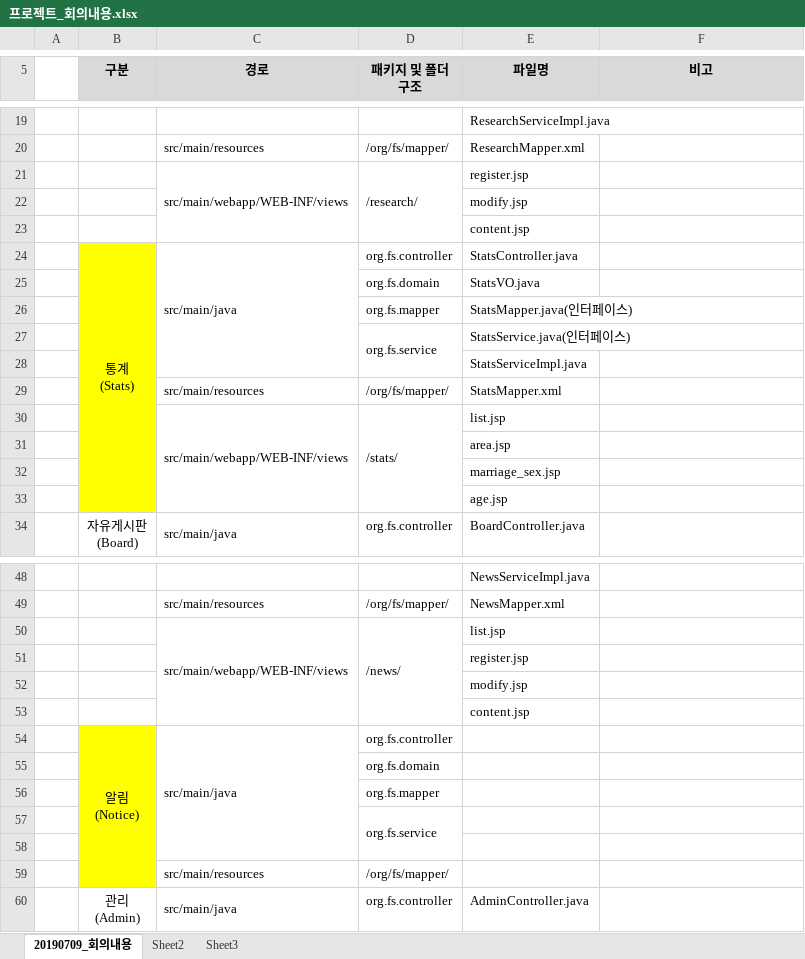
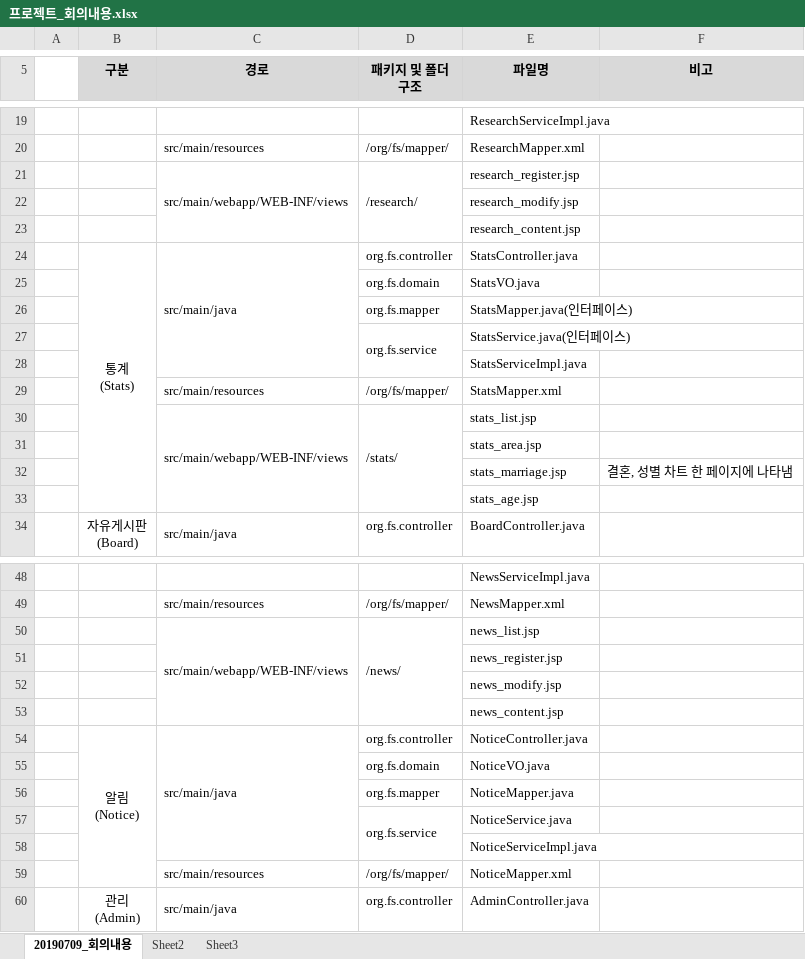
Before and after one commit to KKAKDI/FRESEARCH, an Excel workbook: 4. 회의/프로젝트_회의내용.xlsx, sheet 20190709_회의내용, drawn as a sheet; only a part is shown, gaps mark what is left out; values as stored, in another font and other column widths than the file's, no borders; removed rows and columns are numbered as before the commit, all else as after; the diff covers the shown part only; the diff names each change by its address in the sheet, - before the commit and + after, or states it on an @@ line.

Commit message:
SQL문 파일 수정 및 테이블 명세서, 테이블 회의내용 수정

```diff
--- a/4. 회의/프로젝트_회의내용.xlsx (sheet 20190709_회의내용)
+++ b/4. 회의/프로젝트_회의내용.xlsx (sheet 20190709_회의내용)
-E21 (파일명): register.jsp
+E21 (파일명): research_register.jsp
-E22 (파일명): modify.jsp
+E22 (파일명): research_modify.jsp
-E23 (파일명): content.jsp
+E23 (파일명): research_content.jsp
-B24:B31 fill: #FFFF00
+B24:B31 fill: none
-E30 (파일명): list.jsp
+E30 (파일명): stats_list.jsp
-E31 (파일명): area.jsp
+E31 (파일명): stats_area.jsp
-row 32:  |  |  |  | marriage_sex.jsp
+row 32:  |  |  |  | stats_marriage.jsp | 결혼, 성별 차트 한 페이지에 나타냄
-B33 fill: #FFFF00
+B33 fill: none
-E33 (파일명): age.jsp
+E33 (파일명): stats_age.jsp
-E50 (파일명): list.jsp
+E50 (파일명): news_list.jsp
-E51 (파일명): register.jsp
+E51 (파일명): news_register.jsp
-E52 (파일명): modify.jsp
+E52 (파일명): news_modify.jsp
-E53 (파일명): content.jsp
+E53 (파일명): news_content.jsp
-B54:B59 fill: #FFFF00
+B54:B59 fill: none
-E54 (파일명): (empty)
+E54 (파일명): NoticeController.java
-E55 (파일명): (empty)
+E55 (파일명): NoticeVO.java
-E56 (파일명): (empty)
+E56 (파일명): NoticeMapper.java
-E57 (파일명): (empty)
+E57 (파일명): NoticeService.java
-E58 (파일명): (empty)
+E58 (파일명): NoticeServiceImpl.java
-E59 (파일명): (empty)
+E59 (파일명): NoticeMapper.xml
```
Also changed, not shown: 7 edited cells elsewhere in this sheet, 7 other files.
